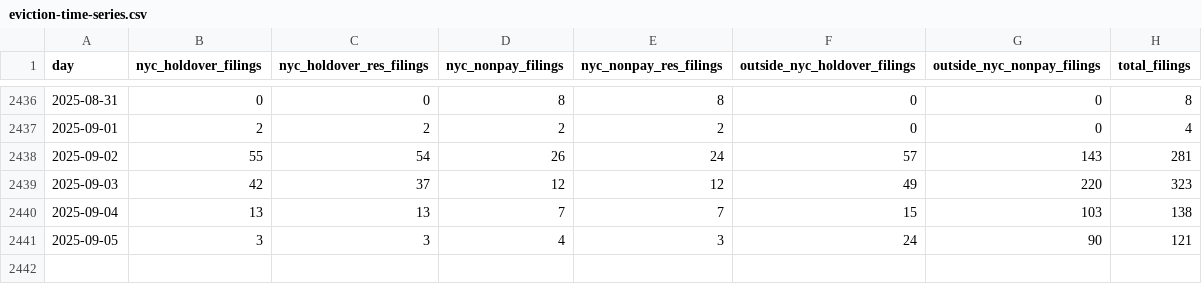
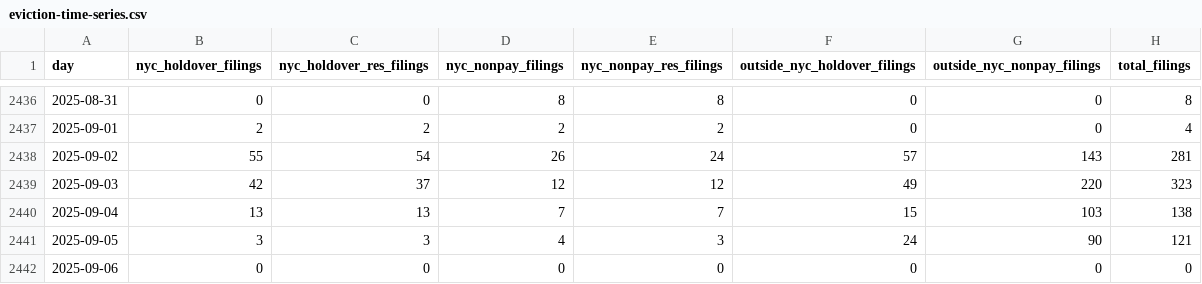
Before and after one commit to housing-data-coalition/rtc-eviction-viz, a CSV file: eviction-time-series.csv, drawn as a sheet; only a part is shown, gaps mark what is left out.

Commit message:
Deploying to gh-pages from @ housing-data-coalition/rtc-eviction-viz@402363d6b87cfe376b80cf8d6a660d8ba9b3b7d2 🚀

```diff
--- a/eviction-time-series.csv
+++ b/eviction-time-series.csv
@@ -2441 +2441,2 @@ day,nyc_holdover_filings,nyc_holdover_res_filings,nyc_nonpay_filings,nyc_nonpay_
 2025-09-05,3,3,4,3,24,90,121
+2025-09-06,0,0,0,0,0,0,0
```
Also changed, not shown: share-represented.csv, 7 other files.
